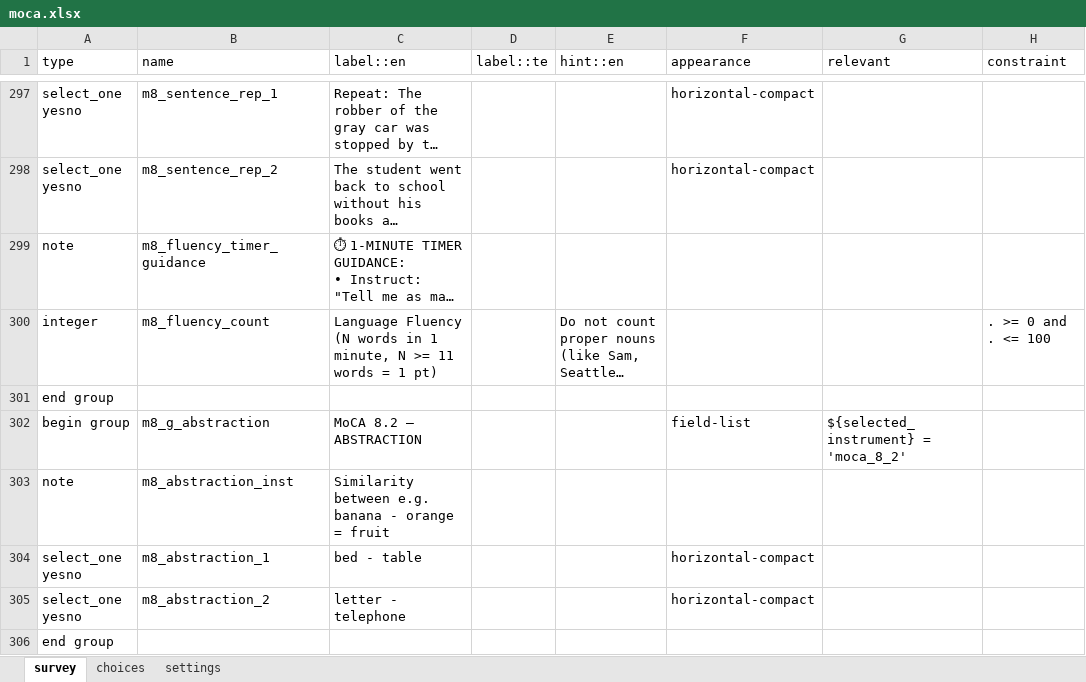
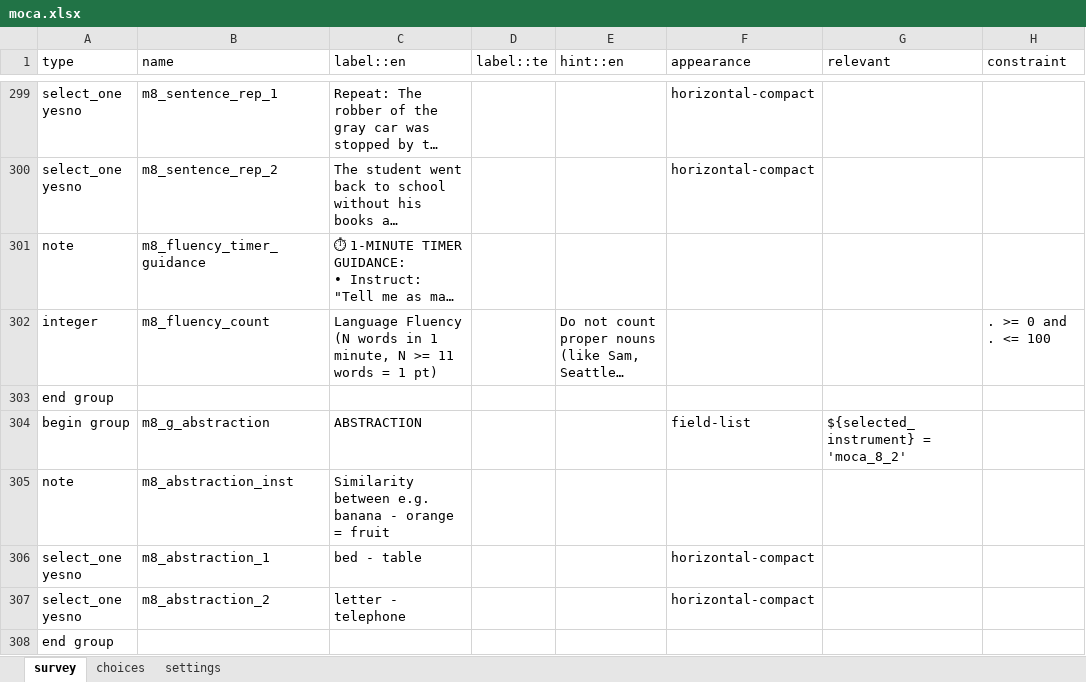
Before and after one commit to donthireddysaivarshini/EMRSATORU-CONFIG, an Excel workbook: forms/app/moca.xlsx, sheet survey, drawn as a sheet; only a part is shown, gaps mark what is left out; long unchanged cells end in …; values as stored, in another font and other column widths than the file's, no borders; addresses are those after the commit; the diff covers the shown part only; the diff names each change by its address in the sheet, - before the commit and + after, or states it on an @@ line.

```diff
--- a/forms/app/moca.xlsx (sheet survey)
+++ b/forms/app/moca.xlsx (sheet survey)
-C304 (label::en): MoCA 8.2 — ABSTRACTION
+C304 (label::en): ABSTRACTION
```
Also changed, not shown: 2 added rows and 7 edited cells elsewhere in this sheet, 10 other files.
